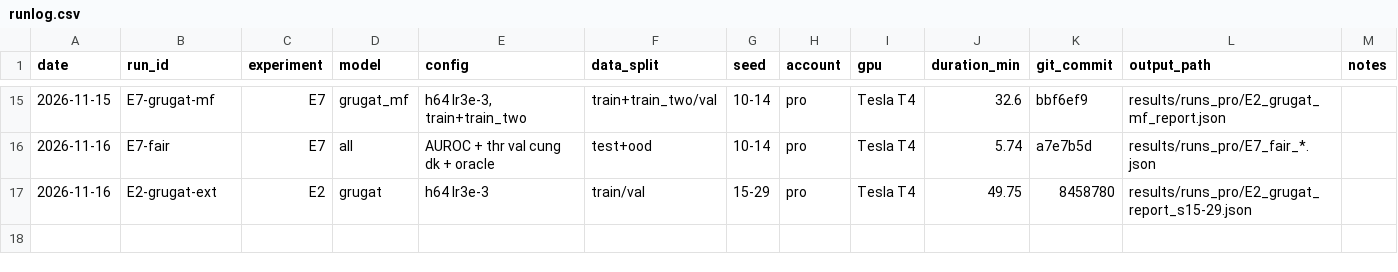
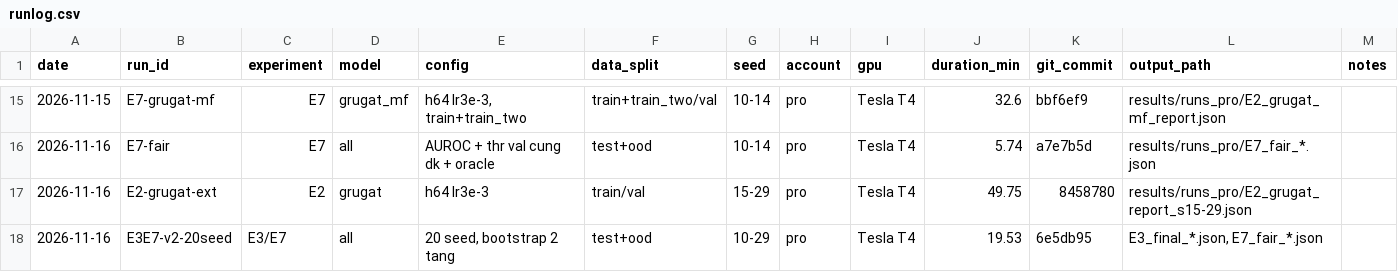
Before and after one commit to Ciaranguyen/rover-fault-detection, a CSV file: results/runs_pro/runlog.csv, drawn as a sheet; only a part is shown, gaps mark what is left out.

Commit message:
E3/E7 v2: 20 seed, KTC hai tang (pro)

```diff
--- a/results/runs_pro/runlog.csv
+++ b/results/runs_pro/runlog.csv
@@ -17 +17,2 @@ date,run_id,experiment,model,config,data_split,seed,account,gpu,duration_min,git
 2026-11-16,E2-grugat-ext,E2,grugat,h64 lr3e-3,train/val,15-29,pro,Tesla T4,49.75,8458780,results/runs_pro/E2_grugat_report_s15-29.json,
+2026-11-16,E3E7-v2-20seed,E3/E7,all,"20 seed, bootstrap 2 tang",test+ood,10-29,pro,Tesla T4,19.53,6e5db95,"E3_final_*.json, E7_fair_*.json",
```
Also changed, not shown: 24 other files.
